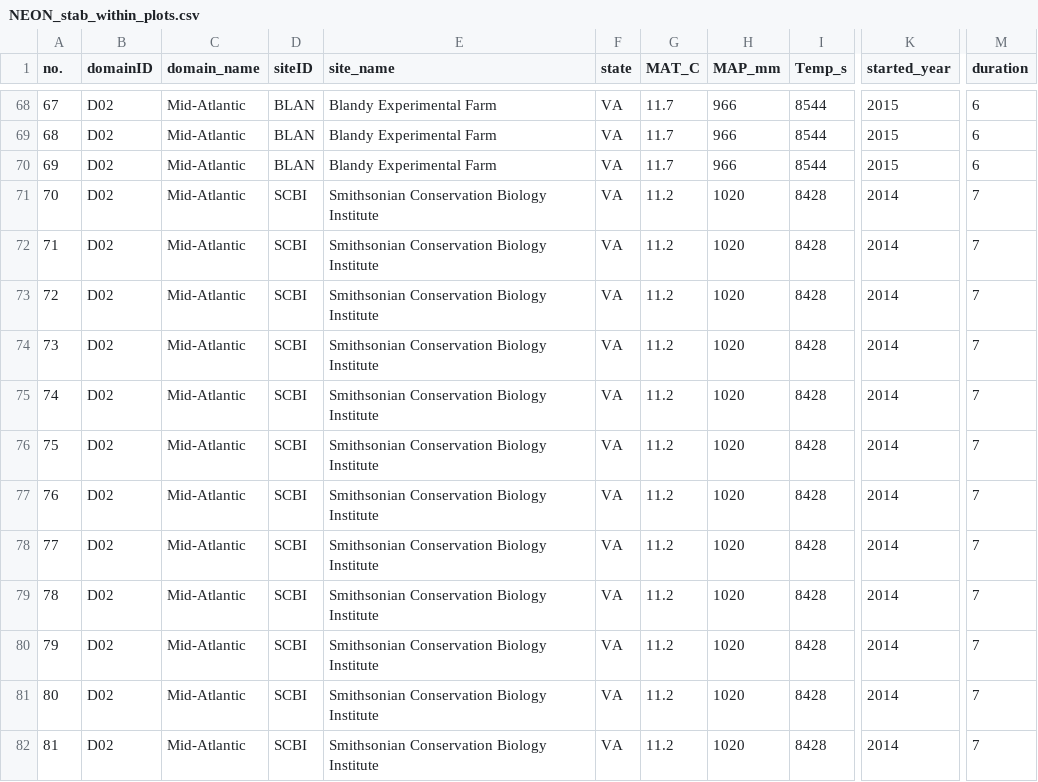
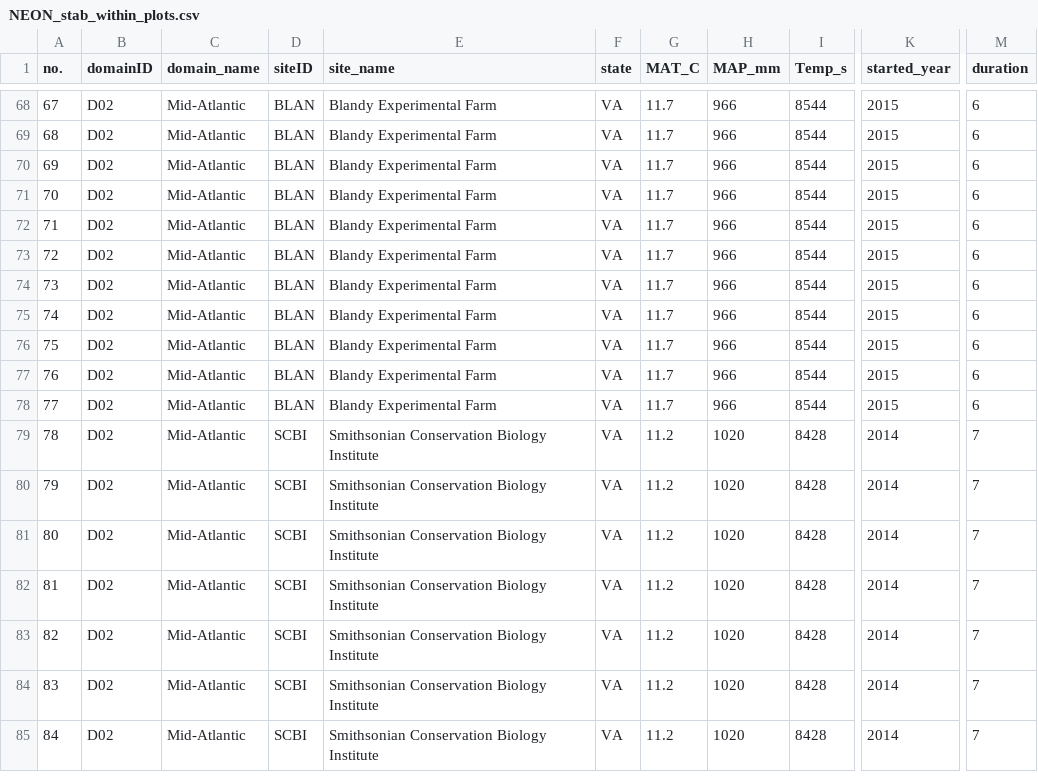
Before and after one commit to mwliang/NEON_stability, a CSV file: NEON_stab_within_plots.csv, drawn as a sheet; only a part is shown, gaps mark what is left out; the shorter side is filled out with more unchanged rows; the diff names each change by its address in the sheet, - before the commit and + after, or states it on an @@ line.

```diff
--- a/NEON_stab_within_plots.csv
+++ b/NEON_stab_within_plots.csv
-D71:D78 (siteID): SCBI
+D71:D78 (siteID): BLAN
-E71:E78 (site_name): Smithsonian Conservation Biology Institute
+E71:E78 (site_name): Blandy Experimental Farm
-G71:G78 (MAT_C): 11.2
+G71:G78 (MAT_C): 11.7
-H71:H78 (MAP_mm): 1020
+H71:H78 (MAP_mm): 966
-I71:I78 (Temp_s): 8428
+I71:I78 (Temp_s): 8544
-K71:K78 (started_year): 2014
+K71:K78 (started_year): 2015
-M71:M78 (duration): 7
+M71:M78 (duration): 6
```
Also changed, not shown: Metadata_NEON_stab.csv, Metadata_NEON_stab_within_plots.csv, 5 other files.
